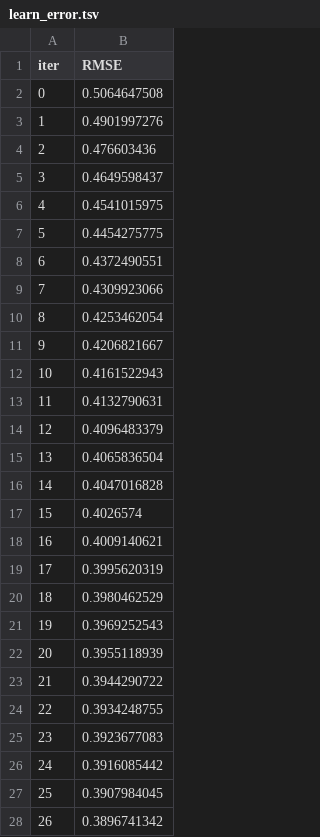
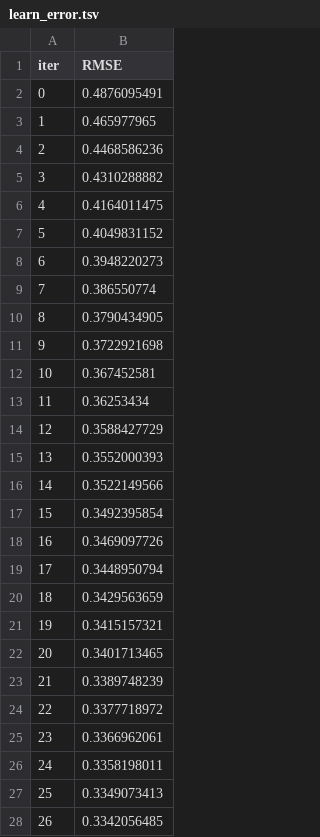
Before and after one commit to DevAnDess/labor-market-analysis-project, a TSV file: regression/catboost_info/learn_error.tsv, drawn as a sheet; only a part is shown; the diff covers the shown part only.

```diff
--- a/regression/catboost_info/learn_error.tsv
+++ b/regression/catboost_info/learn_error.tsv
@@ -1,28 +1,28 @@
 iter	RMSE
-0	0.5064647508
-1	0.4901997276
-2	0.476603436
-3	0.4649598437
-4	0.4541015975
-5	0.4454275775
-6	0.4372490551
-7	0.4309923066
-8	0.4253462054
-9	0.4206821667
-10	0.4161522943
-11	0.4132790631
-12	0.4096483379
-13	0.4065836504
-14	0.4047016828
-15	0.4026574
-16	0.4009140621
-17	0.3995620319
-18	0.3980462529
-19	0.3969252543
-20	0.3955118939
-21	0.3944290722
-22	0.3934248755
-23	0.3923677083
-24	0.3916085442
-25	0.3907984045
-26	0.3896741342
+0	0.4876095491
+1	0.465977965
+2	0.4468586236
+3	0.4310288882
+4	0.4164011475
+5	0.4049831152
+6	0.3948220273
+7	0.386550774
+8	0.3790434905
+9	0.3722921698
+10	0.367452581
+11	0.36253434
+12	0.3588427729
+13	0.3552000393
+14	0.3522149566
+15	0.3492395854
+16	0.3469097726
+17	0.3448950794
+18	0.3429563659
+19	0.3415157321
+20	0.3401713465
+21	0.3389748239
+22	0.3377718972
+23	0.3366962061
+24	0.3358198011
+25	0.3349073413
+26	0.3342056485
```
Also changed, not shown: 173 edited cells elsewhere in this file, regression/catboost_info/time_left.tsv, 8 other files.
